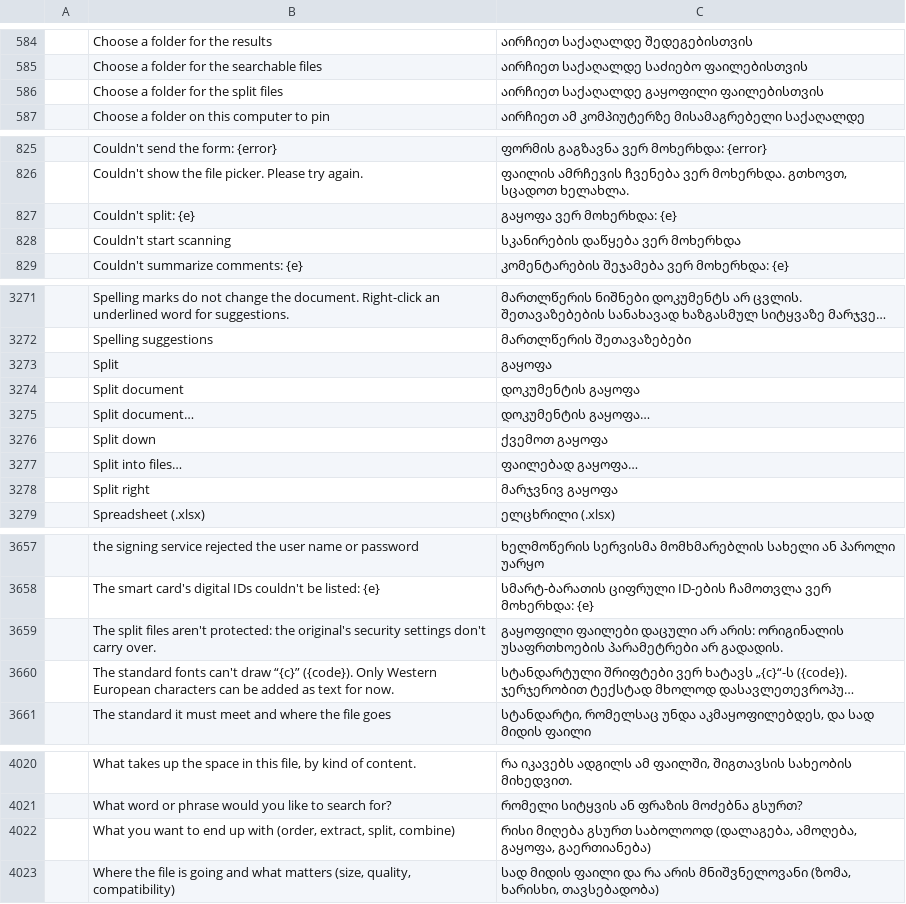
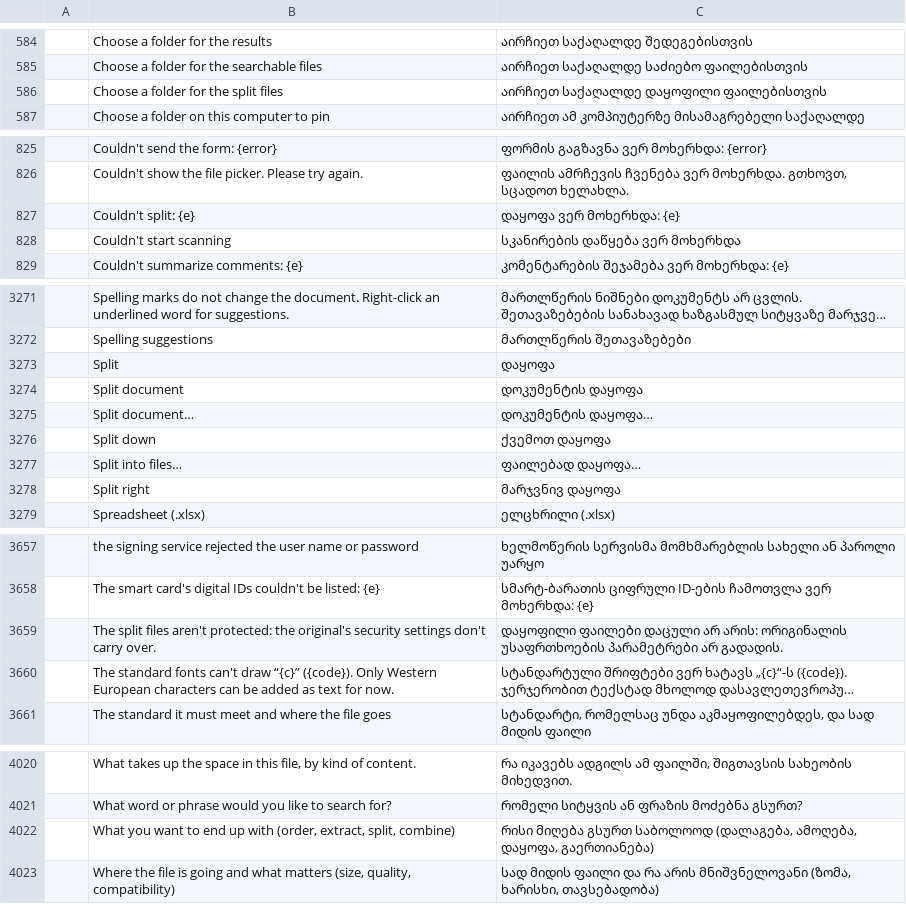
Before and after one commit to devius/craft-i18n, a TSV file: locales/ka/pdfcraft.tsv, drawn as a sheet; only a part is shown, gaps mark what is left out; long unchanged cells end in …; the diff names each change by its address in the sheet, - before the commit and + after, or states it on an @@ line.

```diff
--- a/locales/ka/pdfcraft.tsv
+++ b/locales/ka/pdfcraft.tsv
-C586: აირჩიეთ საქაღალდე გაყოფილი ფაილებისთვის
+C586: აირჩიეთ საქაღალდე დაყოფილი ფაილებისთვის
-C827: გაყოფა ვერ მოხერხდა: {e}
+C827: დაყოფა ვერ მოხერხდა: {e}
-C3273: გაყოფა
+C3273: დაყოფა
-C3274: დოკუმენტის გაყოფა
+C3274: დოკუმენტის დაყოფა
-C3275: დოკუმენტის გაყოფა…
+C3275: დოკუმენტის დაყოფა…
-C3276: ქვემოთ გაყოფა
+C3276: ქვემოთ დაყოფა
-C3277: ფაილებად გაყოფა…
+C3277: ფაილებად დაყოფა…
-C3278: მარჯვნივ გაყოფა
+C3278: მარჯვნივ დაყოფა
-C3659: გაყოფილი ფაილები დაცული…
+C3659: დაყოფილი ფაილები დაცული…
-C4022: …(დალაგება, ამოღება, გაყოფა, გაერთიანება)
+C4022: …(დალაგება, ამოღება, დაყოფა, გაერთიანება)
```
